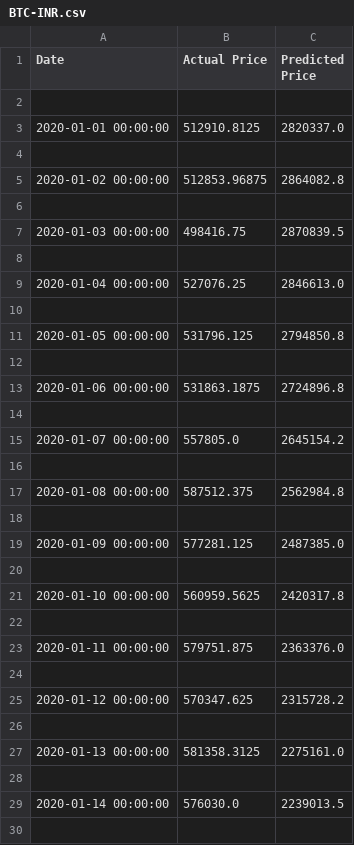
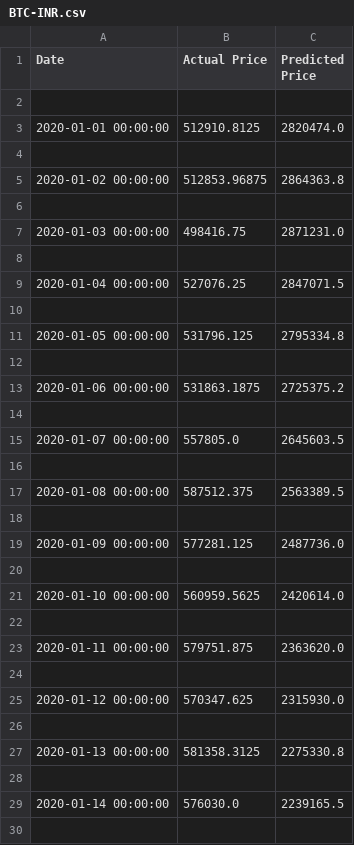
Before and after one commit to sanskarjaiswal2001/Crypto-Price-Prediction-and-Analysis, a CSV file: data/BTC-INR.csv (was values/BTC-INR.csv), drawn as a sheet; only a part is shown; the diff covers the shown part only.

```diff
--- a/values/BTC-INR.csv
+++ b/data/BTC-INR.csv
@@ -2,29 +2,29 @@ Date,Actual Price,Predicted Price
 
-2020-01-01 00:00:00,512910.8125,2820337.0
+2020-01-01 00:00:00,512910.8125,2820474.0
 
-2020-01-02 00:00:00,512853.96875,2864082.8
+2020-01-02 00:00:00,512853.96875,2864363.8
 
-2020-01-03 00:00:00,498416.75,2870839.5
+2020-01-03 00:00:00,498416.75,2871231.0
 
-2020-01-04 00:00:00,527076.25,2846613.0
+2020-01-04 00:00:00,527076.25,2847071.5
 
-2020-01-05 00:00:00,531796.125,2794850.8
+2020-01-05 00:00:00,531796.125,2795334.8
 
-2020-01-06 00:00:00,531863.1875,2724896.8
+2020-01-06 00:00:00,531863.1875,2725375.2
 
-2020-01-07 00:00:00,557805.0,2645154.2
+2020-01-07 00:00:00,557805.0,2645603.5
 
-2020-01-08 00:00:00,587512.375,2562984.8
+2020-01-08 00:00:00,587512.375,2563389.5
 
-2020-01-09 00:00:00,577281.125,2487385.0
+2020-01-09 00:00:00,577281.125,2487736.0
 
-2020-01-10 00:00:00,560959.5625,2420317.8
+2020-01-10 00:00:00,560959.5625,2420614.0
 
-2020-01-11 00:00:00,579751.875,2363376.0
+2020-01-11 00:00:00,579751.875,2363620.0
 
-2020-01-12 00:00:00,570347.625,2315728.2
+2020-01-12 00:00:00,570347.625,2315930.0
 
-2020-01-13 00:00:00,581358.3125,2275161.0
+2020-01-13 00:00:00,581358.3125,2275330.8
 
-2020-01-14 00:00:00,576030.0,2239013.5
+2020-01-14 00:00:00,576030.0,2239165.5
 
```
Also changed, not shown: 47 edited cells elsewhere in this file, data/ADA-BTC.csv, data/ADA-USD.csv, 19 other files.
